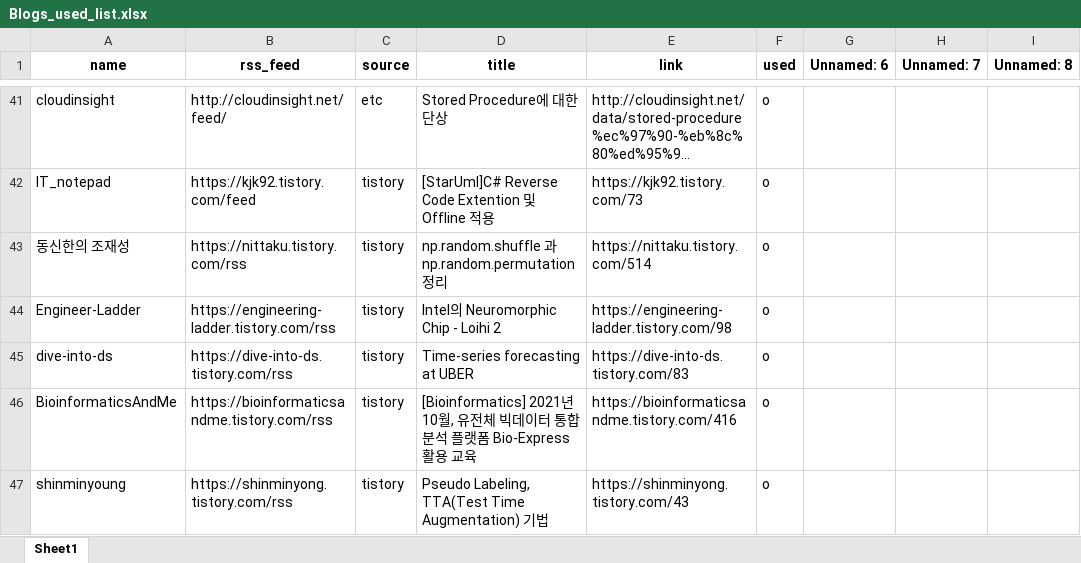
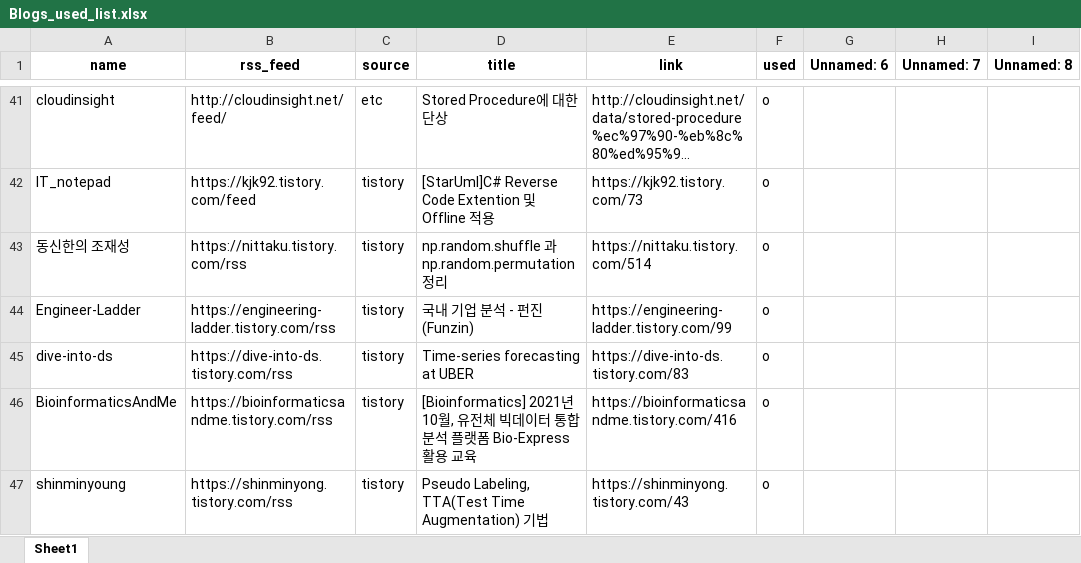
Before and after one commit to ainsuotain/today-mlblog-bot, an Excel workbook: Blogs_used_list.xlsx, sheet Sheet1, drawn as a sheet; only a part is shown, gaps mark what is left out; long unchanged cells end in …; values as stored, in another font and other column widths than the file's, no borders; the diff names each change by its address in the sheet, - before the commit and + after, or states it on an @@ line.

Commit message:
Auto - Update data with bot!

```diff
--- a/Blogs_used_list.xlsx (sheet Sheet1)
+++ b/Blogs_used_list.xlsx (sheet Sheet1)
-D44 (title): Intel의 Neuromorphic Chip - Loihi 2
+D44 (title): 국내 기업 분석 - 펀진 (Funzin)
-E44 (link): https://engineering-ladder.tistory.com/98
+E44 (link): https://engineering-ladder.tistory.com/99
```
Also changed, not shown: 1 other file.
